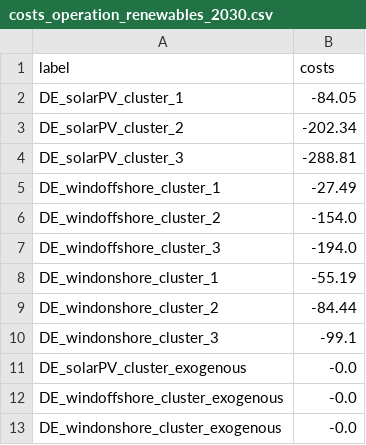
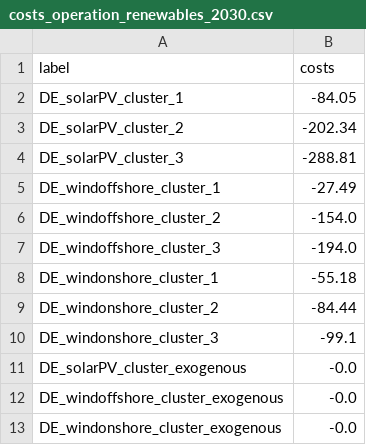
Before and after one commit to pommes-public/pommesdata, a CSV file: prepared_data/costs_operation_renewables_2030.csv, drawn as a sheet.

```diff
--- a/prepared_data/costs_operation_renewables_2030.csv
+++ b/prepared_data/costs_operation_renewables_2030.csv
@@ -7,3 +7,3 @@ DE_windoffshore_cluster_2,-154.0
 DE_windoffshore_cluster_3,-194.0
-DE_windonshore_cluster_1,-55.19
+DE_windonshore_cluster_1,-55.18
 DE_windonshore_cluster_2,-84.44
```
Also changed, not shown: prepared_data/costs_operation_renewables.csv, prepared_data/transformers_clustered.csv, 2 other files.
